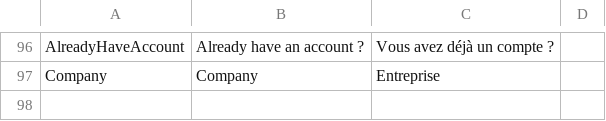
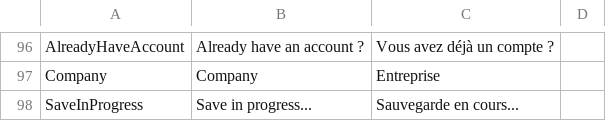
Before and after one commit to Benoitapps/ChallengeS3, a CSV file: backend/src/Assets/traduction.csv, drawn as a sheet; only a part is shown, gaps mark what is left out.

Commit message:
:speech_balloon: add translations

```diff
--- a/backend/src/Assets/traduction.csv
+++ b/backend/src/Assets/traduction.csv
@@ -97 +97,2 @@ AlreadyHaveAccount, Already have an account ?, Vous avez déjà un compte ?,
 Company, Company, Entreprise,
+SaveInProgress, Save in progress..., Sauvegarde en cours...,
```
Also changed, not shown: 2 other files.
